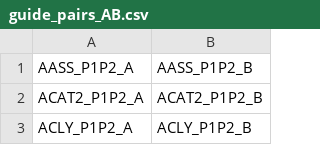
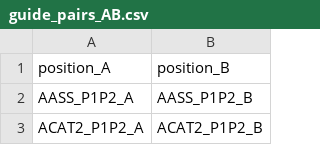
Before and after one commit to alexdobin/VCI_competition, a CSV file: configs/guide_pairs_AB.csv, drawn as a sheet; only a part is shown; the shorter side is filled out with more unchanged rows; the diff names each change by its address in the sheet, - before the commit and + after, or states it on an @@ line.

```diff
--- a/configs/guide_pairs_AB.csv
+++ b/configs/guide_pairs_AB.csv
+row 1: position_A | position_B
```
Also changed, not shown: 11 other files.
